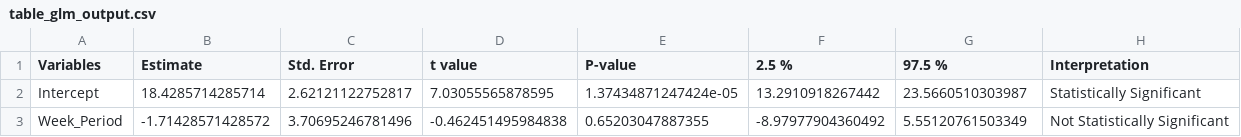
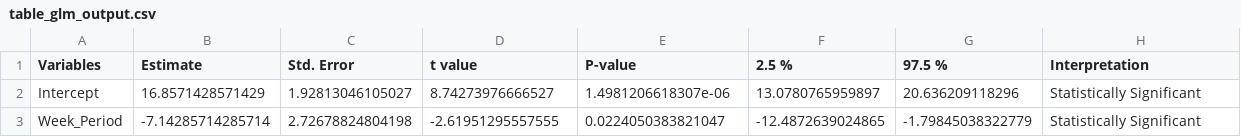
Before and after one commit to SCPHCovid19Data/weekly_report, a CSV file: table_glm_output.csv, drawn as a sheet.

```diff
--- a/table_glm_output.csv
+++ b/table_glm_output.csv
@@ -1,3 +1,3 @@
 "Variables","Estimate","Std. Error","t value","P-value","2.5 %","97.5 %","Interpretation"
-"Intercept",18.4285714285714,2.62121122752817,7.03055565878595,1.37434871247424e-05,13.2910918267442,23.5660510303987,"Statistically Significant"
-"Week_Period",-1.71428571428572,3.70695246781496,-0.462451495984838,0.65203047887355,-8.97977904360492,5.55120761503349,"Not Statistically Significant"
+"Intercept",16.8571428571429,1.92813046105027,8.74273976666527,1.4981206618307e-06,13.0780765959897,20.636209118296,"Statistically Significant"
+"Week_Period",-7.14285714285714,2.72678824804198,-2.61951295557555,0.0224050383821047,-12.4872639024865,-1.79845038322779,"Statistically Significant"
```
Also changed, not shown: 7day_incidence_dotplot_eng.csv, 7day_testing_dotplot_eng.csv, 16 other files.
